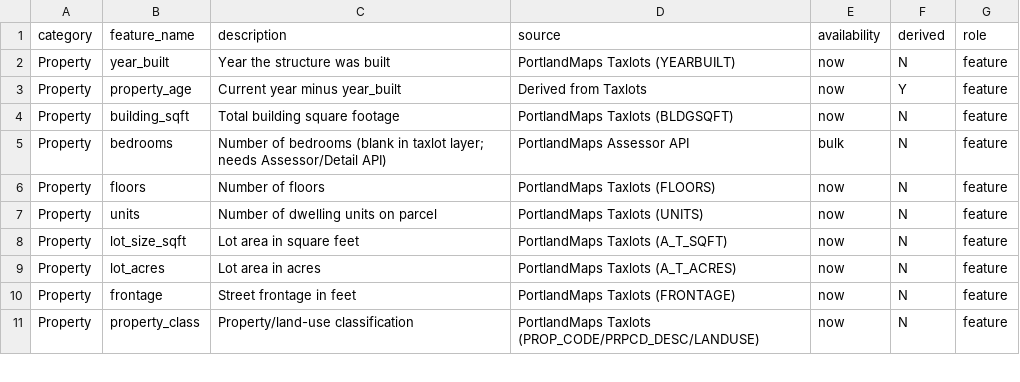
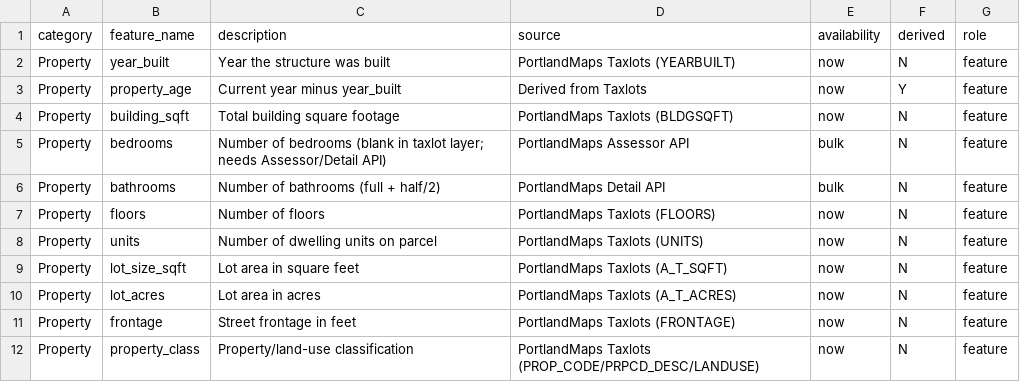
Before and after one commit to DanielPearl/default-predictor, a CSV file: features.csv, drawn as a sheet; only a part is shown.

```diff
--- a/features.csv
+++ b/features.csv
@@ -5,2 +5,3 @@ Property,building_sqft,Total building square footage,PortlandMaps Taxlots (BLDGS
 Property,bedrooms,Number of bedrooms (blank in taxlot layer; needs Assessor/Detail API),PortlandMaps Assessor API,bulk,N,feature
+Property,bathrooms,Number of bathrooms (full + half/2),PortlandMaps Detail API,bulk,N,feature
 Property,floors,Number of floors,PortlandMaps Taxlots (FLOORS),now,N,feature
```
Also changed, not shown: 3 other files.
